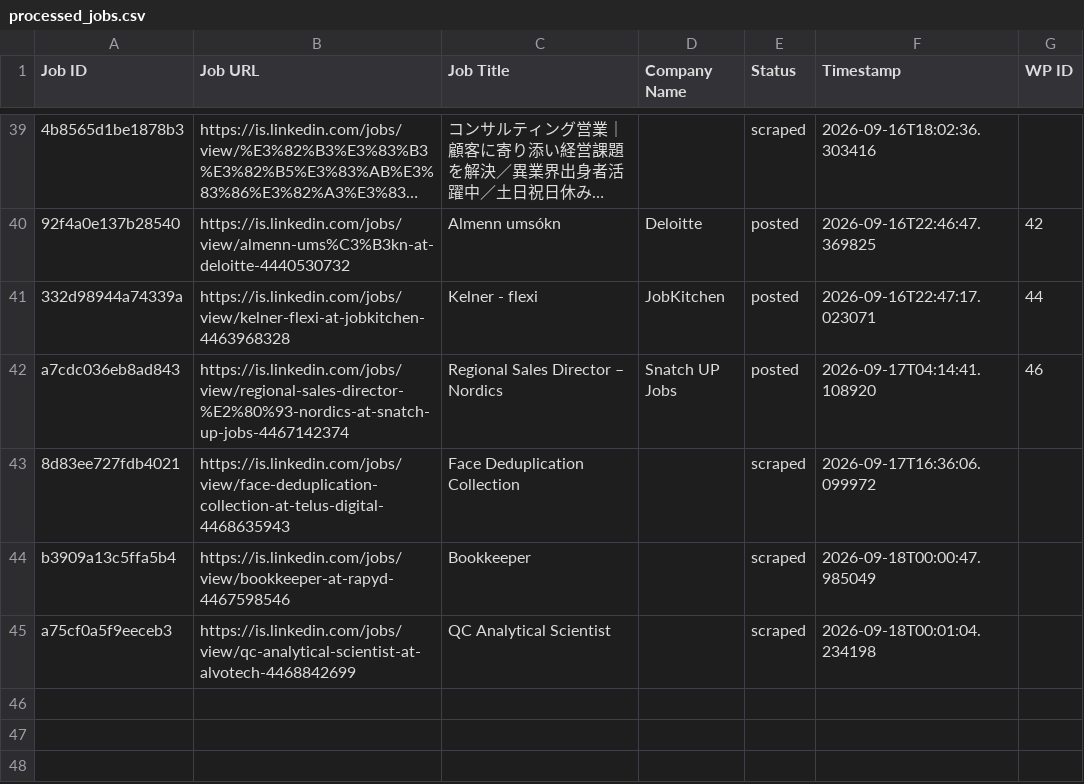
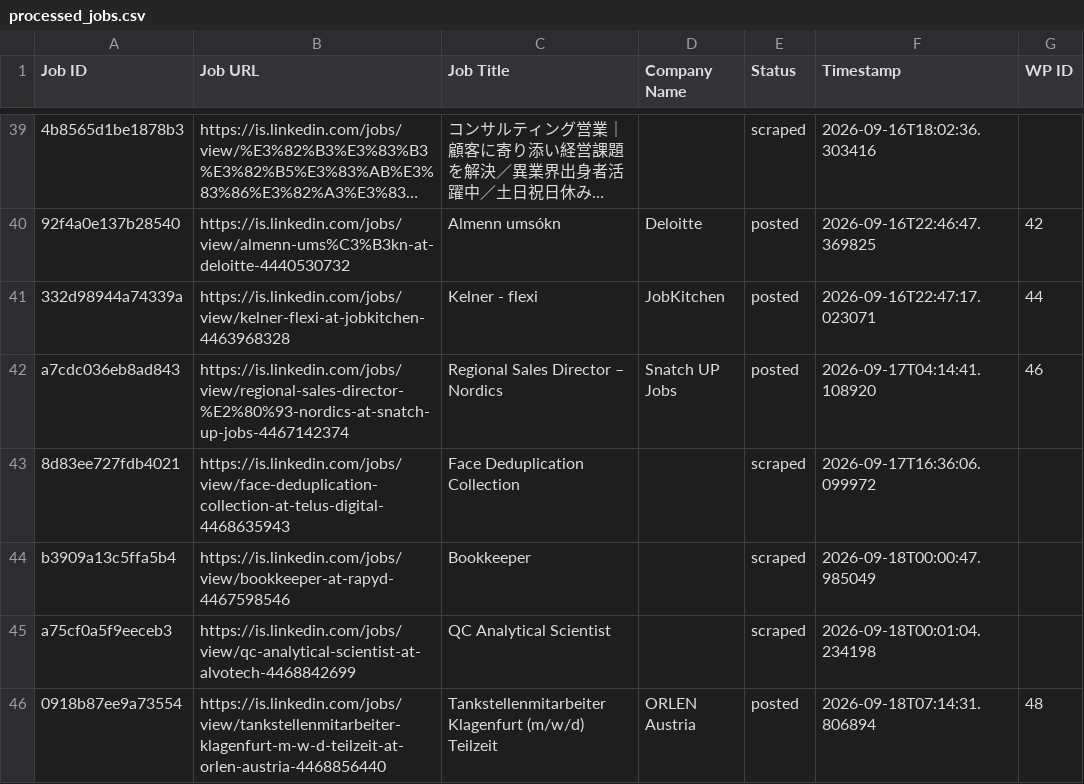
Before and after one commit to innovationinc2000/is, a CSV file: processed_jobs.csv, drawn as a sheet; only a part is shown, gaps mark what is left out; long unchanged cells end in ….

```diff
--- a/processed_jobs.csv
+++ b/processed_jobs.csv
@@ -45 +45,2 @@ b3909a13c5ffa5b4,https://is.linkedin.com/jobs/view/bookkeeper-at-rapyd-446759854
 a75cf0a5f9eeceb3,https://is.linkedin.com/jobs/view/qc-analytical-scientist-at-alvotech-4468842699,QC Analytical Scientist,,scraped,2026-09-18T00:01:04.234198,
+0918b87ee9a73554,https://is.linkedin.com/jobs/view/tankstellenmitarbeiter-klagenfurt-m-w-d-teilzeit-at-orlen-austria-4468856440,Tankstellenmitarbeiter Klagenfurt (m/w/d) Teilzeit,ORLEN Austria,posted,2026-09-18T07:14:31.806894,48
```
